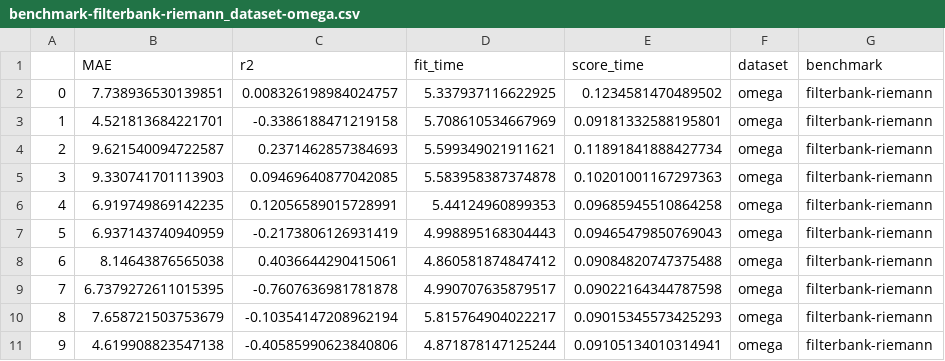
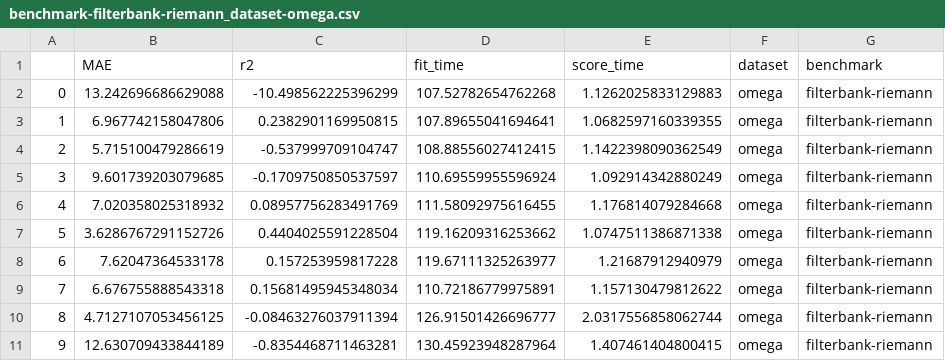
Before and after one commit to kchardon/brain-age-benchmark-paper, a CSV file: results/benchmark-filterbank-riemann_dataset-omega.csv, drawn as a sheet.

```diff
--- a/results/benchmark-filterbank-riemann_dataset-omega.csv
+++ b/results/benchmark-filterbank-riemann_dataset-omega.csv
@@ -1,11 +1,11 @@
 ,MAE,r2,fit_time,score_time,dataset,benchmark
-0,7.738936530139851,0.008326198984024757,5.337937116622925,0.1234581470489502,omega,filterbank-riemann
-1,4.521813684221701,-0.3386188471219158,5.708610534667969,0.09181332588195801,omega,filterbank-riemann
-2,9.621540094722587,0.2371462857384693,5.599349021911621,0.11891841888427734,omega,filterbank-riemann
-3,9.330741701113903,0.09469640877042085,5.583958387374878,0.10201001167297363,omega,filterbank-riemann
-4,6.919749869142235,0.12056589015728991,5.44124960899353,0.09685945510864258,omega,filterbank-riemann
-5,6.937143740940959,-0.2173806126931419,4.998895168304443,0.09465479850769043,omega,filterbank-riemann
-6,8.14643876565038,0.4036644290415061,4.860581874847412,0.09084820747375488,omega,filterbank-riemann
-7,6.7379272611015395,-0.7607636981781878,4.990707635879517,0.09022164344787598,omega,filterbank-riemann
-8,7.658721503753679,-0.10354147208962194,5.815764904022217,0.09015345573425293,omega,filterbank-riemann
-9,4.619908823547138,-0.40585990623840806,4.871878147125244,0.09105134010314941,omega,filterbank-riemann
+0,13.242696686629088,-10.498562225396299,107.52782654762268,1.1262025833129883,omega,filterbank-riemann
+1,6.967742158047806,0.2382901169950815,107.89655041694641,1.0682597160339355,omega,filterbank-riemann
+2,5.715100479286619,-0.537999709104747,108.88556027412415,1.1422398090362549,omega,filterbank-riemann
+3,9.601739203079685,-0.1709750850537597,110.69559955596924,1.092914342880249,omega,filterbank-riemann
+4,7.020358025318932,0.08957756283491769,111.58092975616455,1.176814079284668,omega,filterbank-riemann
+5,3.6286767291152726,0.4404025591228504,119.16209316253662,1.0747511386871338,omega,filterbank-riemann
+6,7.62047364533178,0.157253959817228,119.67111325263977,1.21687912940979,omega,filterbank-riemann
+7,6.676755888543318,0.15681495945348034,110.72186779975891,1.157130479812622,omega,filterbank-riemann
+8,4.7127107053456125,-0.08463276037911394,126.91501426696777,2.0317556858062744,omega,filterbank-riemann
+9,12.630709433844189,-0.8354468711463281,130.45923948287964,1.407461404800415,omega,filterbank-riemann
```
Also changed, not shown: results/benchmark-filterbank-riemann_dataset-omega_ys.csv, 3 other files.
